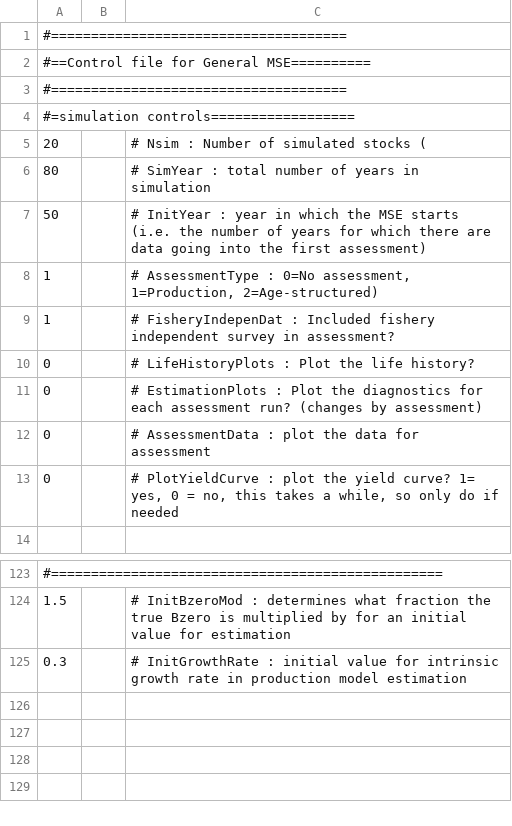
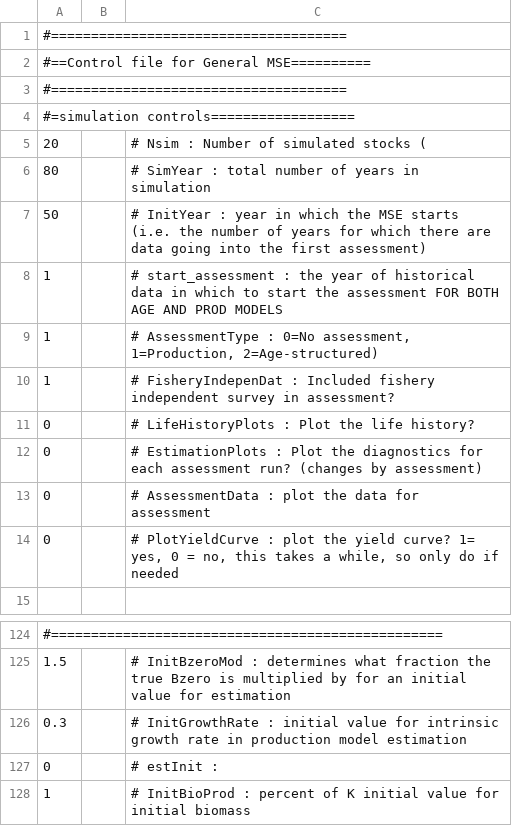
Before and after one commit to szuwalski/GeMS, a CSV file: Cod_2_Selectivity/Cod_Selectivity_CTL.csv, drawn as a sheet; only a part is shown, gaps mark what is left out; the diff names each change by its address in the sheet, - before the commit and + after, or states it on an @@ line.

```diff
--- a/Cod_2_Selectivity/Cod_Selectivity_CTL.csv
+++ b/Cod_2_Selectivity/Cod_Selectivity_CTL.csv
+row 8: 1 |  | # start_assessment : the year of historical data in which to start the assessment FOR BOTH AGE AND PROD MODELS
+row 127: 0 |  | # estInit :
+row 128: 1 |  | # InitBioProd : percent of K initial value for initial biomass
```
Also changed, not shown: Cod_1_Production/Cod_LowProd_CTL.csv, 2 other files.
